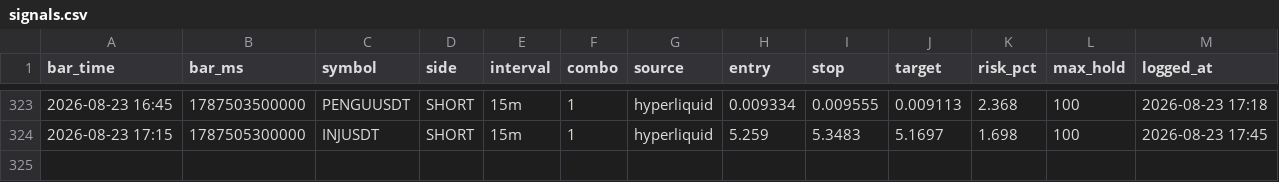
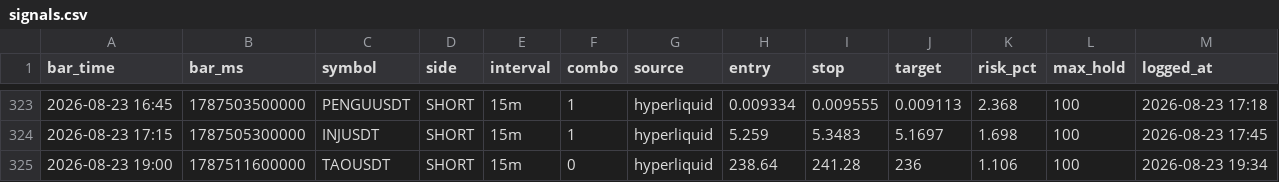
Before and after one commit to igore4eek/oz-scanner, a CSV file: signals.csv, drawn as a sheet; only a part is shown, gaps mark what is left out; the diff names each change by its address in the sheet, - before the commit and + after, or states it on an @@ line.

```diff
--- a/signals.csv
+++ b/signals.csv
+row 325: 2026-08-23 19:00 | 1787511600000 | TAOUSDT | SHORT | 15m | 0 | hyperliquid | 238.64 | 241.28 | 236 | 1.106 | 100 | 2026-08-23 19:34
```
Also changed, not shown: 1 other file.
